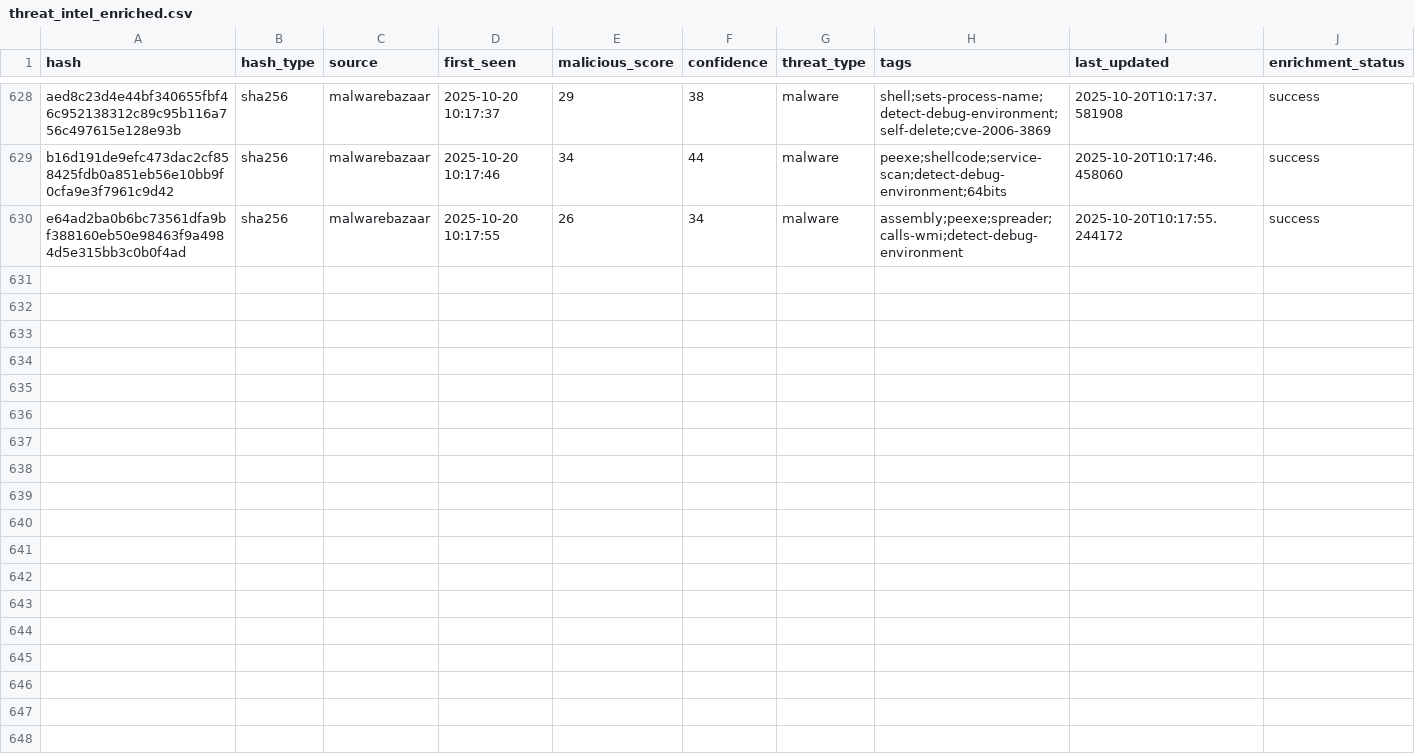
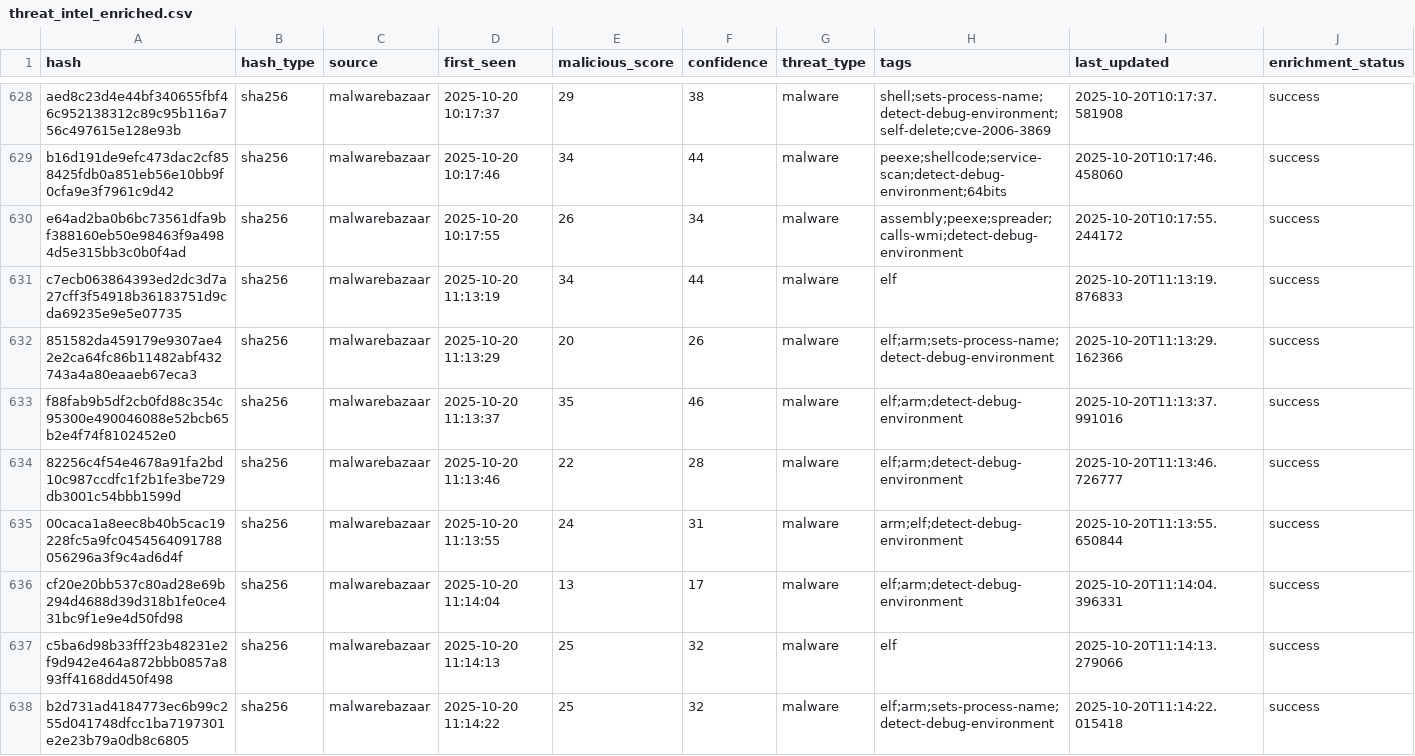
Before and after one commit to mohamadyaghoobii/threat-intelligence, a CSV file: lookups/threat_intel_enriched.csv, drawn as a sheet; only a part is shown, gaps mark what is left out; the diff covers the shown part only.

Commit message:
Auto: 20251020_111625

```diff
--- a/lookups/threat_intel_enriched.csv
+++ b/lookups/threat_intel_enriched.csv
@@ -630 +630,9 @@ b16d191de9efc473dac2cf858425fdb0a851eb56e10bb9f0cfa9e3f7961c9d42,sha256,malwareb
 e64ad2ba0b6bc73561dfa9bf388160eb50e98463f9a4984d5e315bb3c0b0f4ad,sha256,malwarebazaar,2025-10-20 10:17:55,26,34,malware,assembly;peexe;spreader;calls-wmi;detect-debug-environment,2025-10-20T10:17:55.244172,success
+c7ecb063864393ed2dc3d7a27cff3f54918b36183751d9cda69235e9e5e07735,sha256,malwarebazaar,2025-10-20 11:13:19,34,44,malware,elf,2025-10-20T11:13:19.876833,success
+851582da459179e9307ae42e2ca64fc86b11482abf432743a4a80eaaeb67eca3,sha256,malwarebazaar,2025-10-20 11:13:29,20,26,malware,elf;arm;sets-process-name;detect-debug-environment,2025-10-20T11:13:29.162366,success
+f88fab9b5df2cb0fd88c354c95300e490046088e52bcb65b2e4f74f8102452e0,sha256,malwarebazaar,2025-10-20 11:13:37,35,46,malware,elf;arm;detect-debug-environment,2025-10-20T11:13:37.991016,success
+82256c4f54e4678a91fa2bd10c987ccdfc1f2b1fe3be729db3001c54bbb1599d,sha256,malwarebazaar,2025-10-20 11:13:46,22,28,malware,elf;arm;detect-debug-environment,2025-10-20T11:13:46.726777,success
+00caca1a8eec8b40b5cac19228fc5a9fc0454564091788056296a3f9c4ad6d4f,sha256,malwarebazaar,2025-10-20 11:13:55,24,31,malware,arm;elf;detect-debug-environment,2025-10-20T11:13:55.650844,success
+cf20e20bb537c80ad28e69b294d4688d39d318b1fe0ce431bc9f1e9e4d50fd98,sha256,malwarebazaar,2025-10-20 11:14:04,13,17,malware,elf;arm;detect-debug-environment,2025-10-20T11:14:04.396331,success
+c5ba6d98b33fff23b48231e2f9d942e464a872bbb0857a893ff4168dd450f498,sha256,malwarebazaar,2025-10-20 11:14:13,25,32,malware,elf,2025-10-20T11:14:13.279066,success
+b2d731ad4184773ec6b99c255d041748dfcc1ba7197301e2e23b79a0db8c6805,sha256,malwarebazaar,2025-10-20 11:14:22,25,32,malware,elf;arm;sets-process-name;detect-debug-environment,2025-10-20T11:14:22.015418,success
```
Also changed, not shown: 8 added rows elsewhere in this file.
